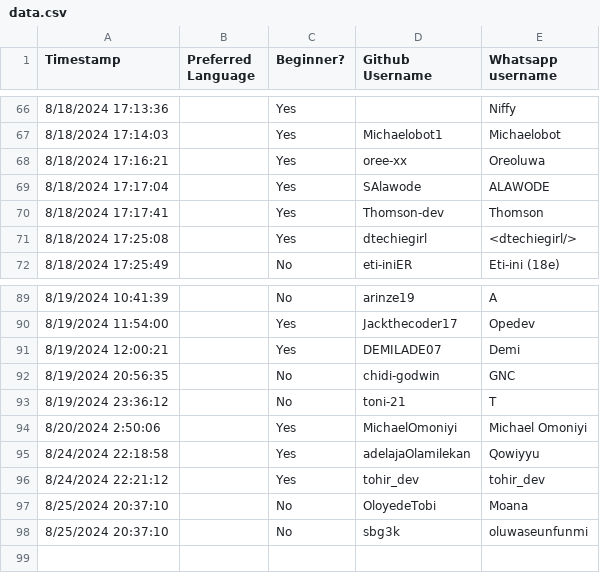
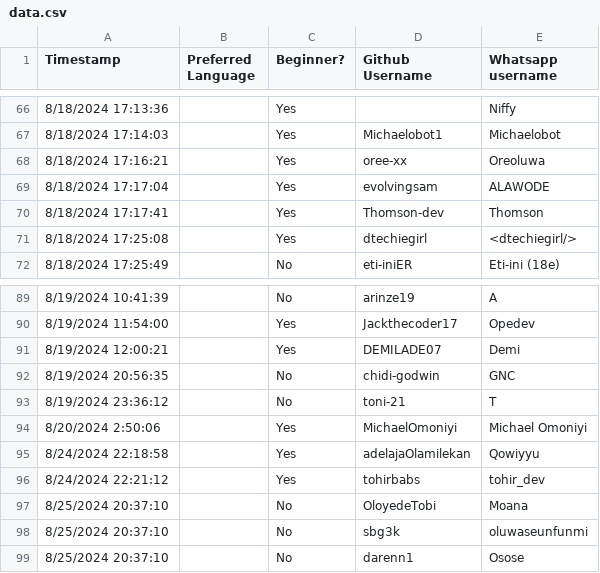
Before and after one commit to Curiouspaul1/MockCallPairer, a CSV file: data.csv, drawn as a sheet; only a part is shown, gaps mark what is left out.

Commit message:
updates to fix pairing issues:

```diff
--- a/data.csv
+++ b/data.csv
@@ -68,3 +68,3 @@ Timestamp,Preferred Language,Beginner?,Github Username,Whatsapp username
 8/18/2024 17:16:21,,Yes,oree-xx,Oreoluwa
-8/18/2024 17:17:04,,Yes,SAlawode,ALAWODE
+8/18/2024 17:17:04,,Yes,evolvingsam,ALAWODE
 8/18/2024 17:17:41,,Yes,Thomson-dev,Thomson
@@ -95,4 +95,5 @@ Timestamp,Preferred Language,Beginner?,Github Username,Whatsapp username
 8/24/2024 22:18:58,,Yes,adelajaOlamilekan,Qowiyyu
-8/24/2024 22:21:12,,Yes,tohir_dev,tohir_dev
+8/24/2024 22:21:12,,Yes,tohirbabs,tohir_dev
 8/25/2024 20:37:10,,No,OloyedeTobi,Moana
 8/25/2024 20:37:10,,No,sbg3k,oluwaseunfunmi
+8/25/2024 20:37:10,,No,darenn1,Osose
```
